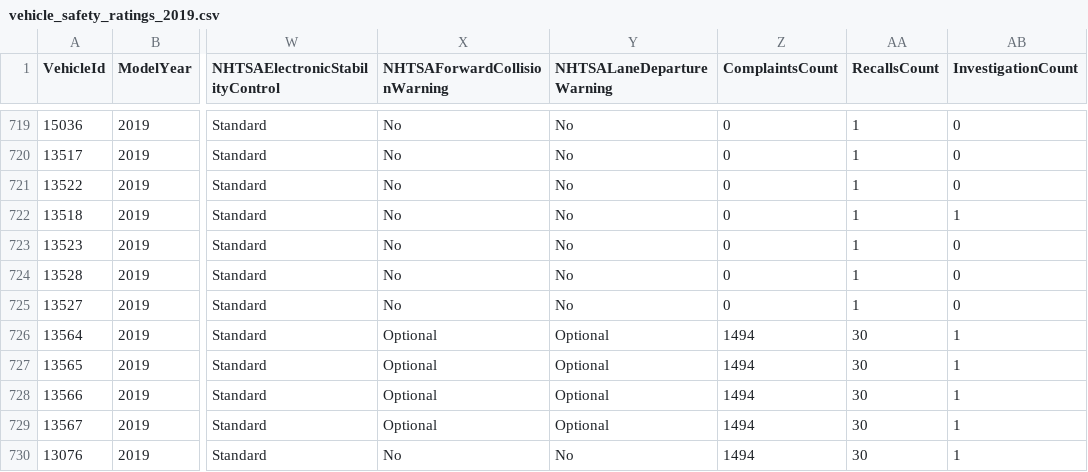
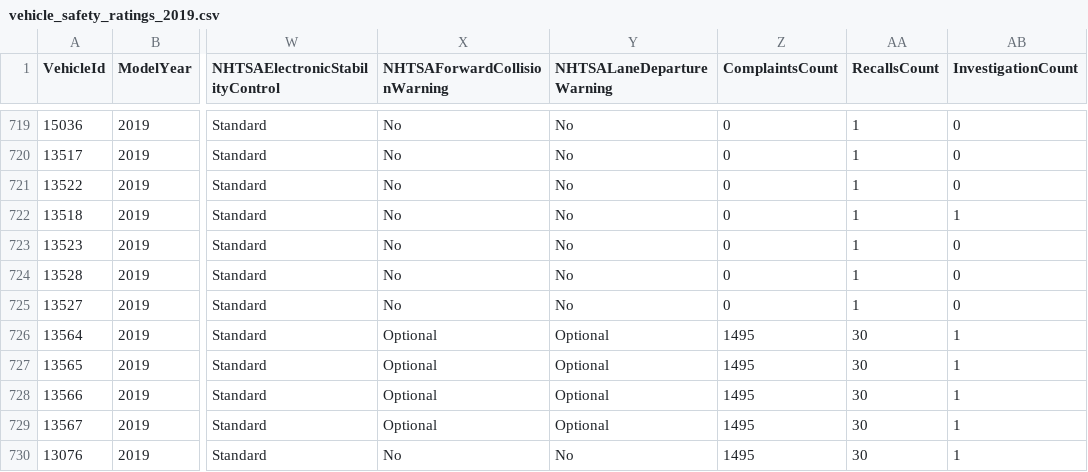
Before and after one commit to flotwig/nhtsa-data, a CSV file: vehicle_safety_ratings/vehicle_safety_ratings_2019.csv, drawn as a sheet; only a part is shown, gaps mark what is left out; the diff covers the shown part only; the diff names each change by its address in the sheet, - before the commit and + after, or states it on an @@ line.

```diff
--- a/vehicle_safety_ratings/vehicle_safety_ratings_2019.csv
+++ b/vehicle_safety_ratings/vehicle_safety_ratings_2019.csv
-Z726:Z730 (ComplaintsCount): 1494
+Z726:Z730 (ComplaintsCount): 1495
```
Also changed, not shown: 127 edited cells elsewhere in this file, vehicle_safety_ratings/vehicle_safety_ratings_2016.csv, vehicle_safety_ratings/vehicle_safety_ratings_2017.csv, 22 other files.
